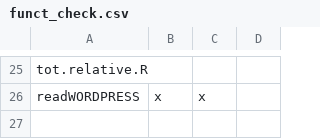
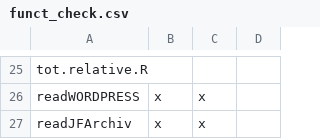
Before and after one commit to Docma-TU/tmT, a CSV file: funct_check.csv, drawn as a sheet; only a part is shown, gaps mark what is left out.

```diff
--- a/funct_check.csv
+++ b/funct_check.csv
@@ -26 +26,2 @@ tot.relative.R,,,
 readWORDPRESS,x,x,
+readJFArchiv,x,x,
```
Also changed, not shown: 2 other files.
